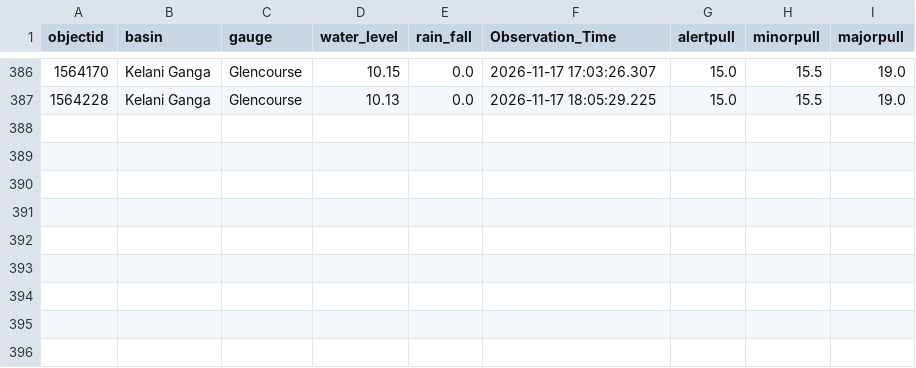
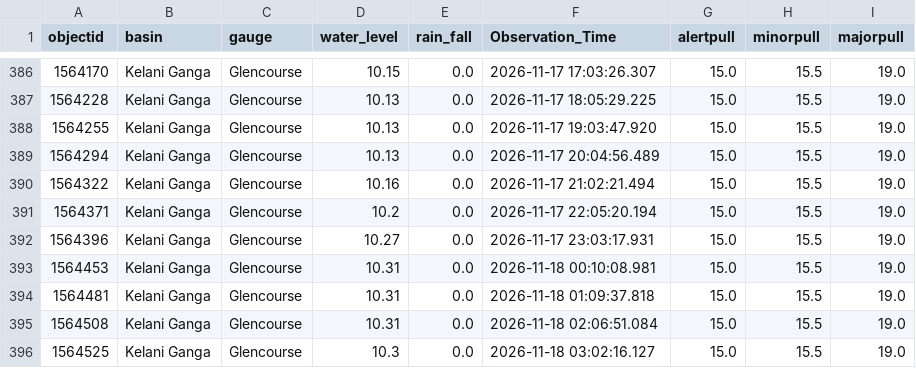
Before and after one commit to lokithasendila/CascadeRisk-Project, a CSV file: Station_Rainfall_CSVs/Glencourse.csv, drawn as a sheet; only a part is shown, gaps mark what is left out; the diff names each change by its address in the sheet, - before the commit and + after, or states it on an @@ line.

```diff
--- a/Station_Rainfall_CSVs/Glencourse.csv
+++ b/Station_Rainfall_CSVs/Glencourse.csv
+row 388: 1564255 | Kelani Ganga | Glencourse | 10.13 | 0.0 | 2026-11-17 19:03:47.920 | 15.0 | 15.5 | 19.0
+row 389: 1564294 | Kelani Ganga | Glencourse | 10.13 | 0.0 | 2026-11-17 20:04:56.489 | 15.0 | 15.5 | 19.0
+row 390: 1564322 | Kelani Ganga | Glencourse | 10.16 | 0.0 | 2026-11-17 21:02:21.494 | 15.0 | 15.5 | 19.0
+row 391: 1564371 | Kelani Ganga | Glencourse | 10.2 | 0.0 | 2026-11-17 22:05:20.194 | 15.0 | 15.5 | 19.0
+row 392: 1564396 | Kelani Ganga | Glencourse | 10.27 | 0.0 | 2026-11-17 23:03:17.931 | 15.0 | 15.5 | 19.0
+row 393: 1564453 | Kelani Ganga | Glencourse | 10.31 | 0.0 | 2026-11-18 00:10:08.981 | 15.0 | 15.5 | 19.0
+row 394: 1564481 | Kelani Ganga | Glencourse | 10.31 | 0.0 | 2026-11-18 01:09:37.818 | 15.0 | 15.5 | 19.0
+row 395: 1564508 | Kelani Ganga | Glencourse | 10.31 | 0.0 | 2026-11-18 02:06:51.084 | 15.0 | 15.5 | 19.0
+row 396: 1564525 | Kelani Ganga | Glencourse | 10.3 | 0.0 | 2026-11-18 03:02:16.127 | 15.0 | 15.5 | 19.0
```
Also changed, not shown: Station_Rainfall_CSVs/Kalawellawa_(Millakanda).csv, Station_Rainfall_CSVs/Kuda_Oya.csv, 35 other files.
